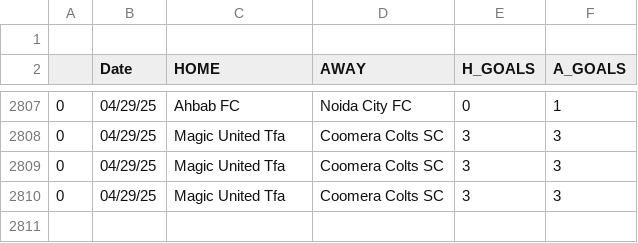
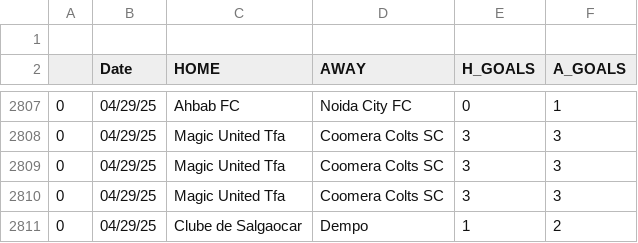
Before and after one commit to JOSPHATT/Finished_Matches, a CSV file: Finished_matches.csv, drawn as a sheet; only a part is shown, gaps mark what is left out.

```diff
--- a/Finished_matches.csv
+++ b/Finished_matches.csv
@@ -2810 +2810,2 @@
 0,04/29/25,Magic United Tfa,Coomera Colts SC,3,3
+0,04/29/25,Clube de Salgaocar,Dempo,1,2
```
